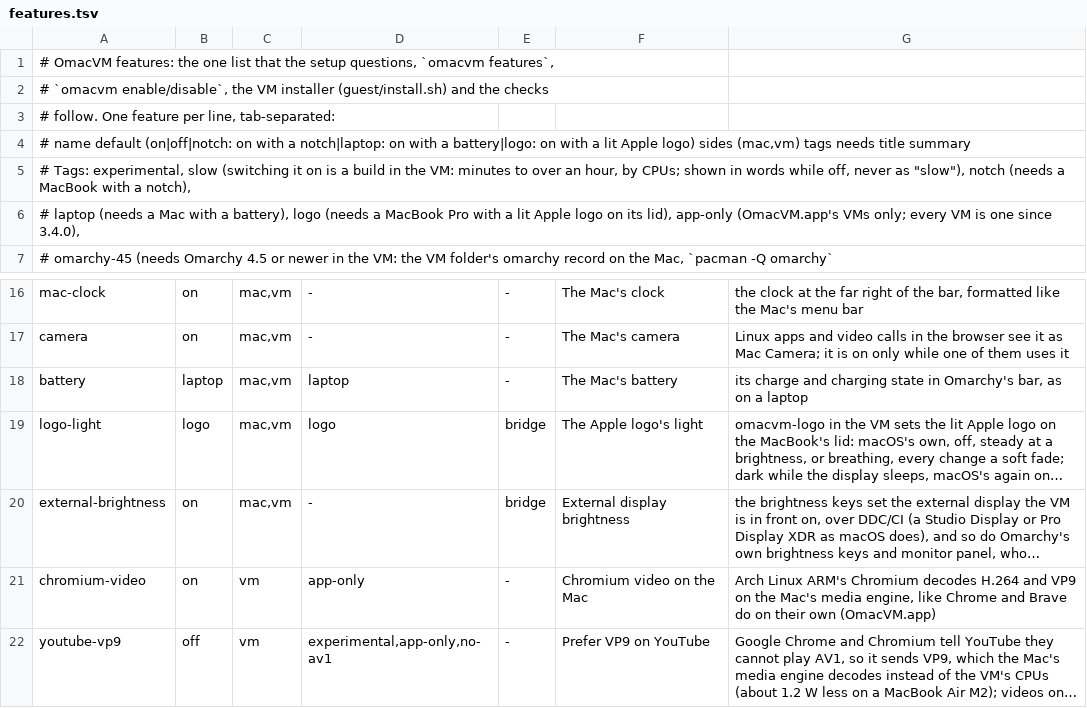
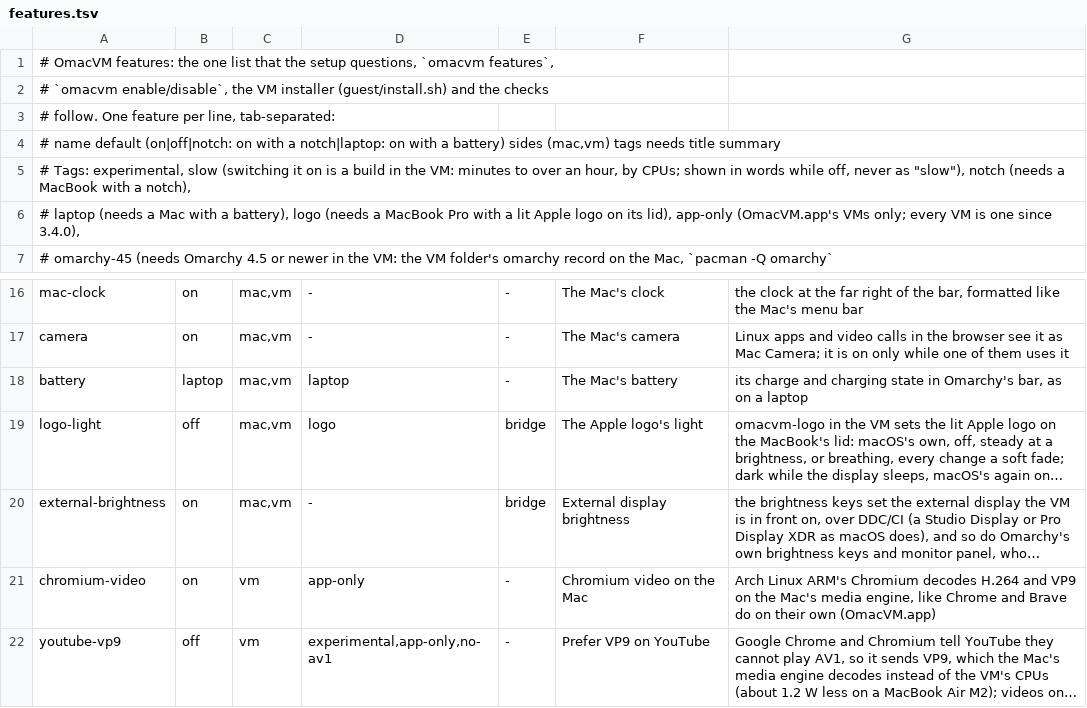
Before and after one commit to gillesgoetsch/OmacVM, a TSV file: src/features.tsv, drawn as a sheet; only a part is shown, gaps mark what is left out; long unchanged cells end in …; the diff names each change by its address in the sheet, - before the commit and + after, or states it on an @@ line.

Commit message:
Logo light: opt-in; CoreBrightness only once it is on; a limit on mode changes; fewer wake-ups
logo-light is off by default and offered only on a Mac with a lit logo. The
Bridge reads only the IORegistry until logo_light is true, then loads the
private CoreBrightness once (a missing call: 501 unsupported, no crash). A VM
may change the mode 5 times at once, then once every 0.5 s (429 busy): each
change can reach corebrightnessd. Steady on, off and a sleeping display take a
frame every 0.5 s instead of 0.1 s.

```diff
--- a/src/features.tsv
+++ b/src/features.tsv
-A4: …with a battery|logo: on with a lit Apple logo) sides (mac,vm)…
+A4: …with a battery) sides (mac,vm)…
-B19: logo
+B19: off
```
Also changed, not shown: 15 other files.
